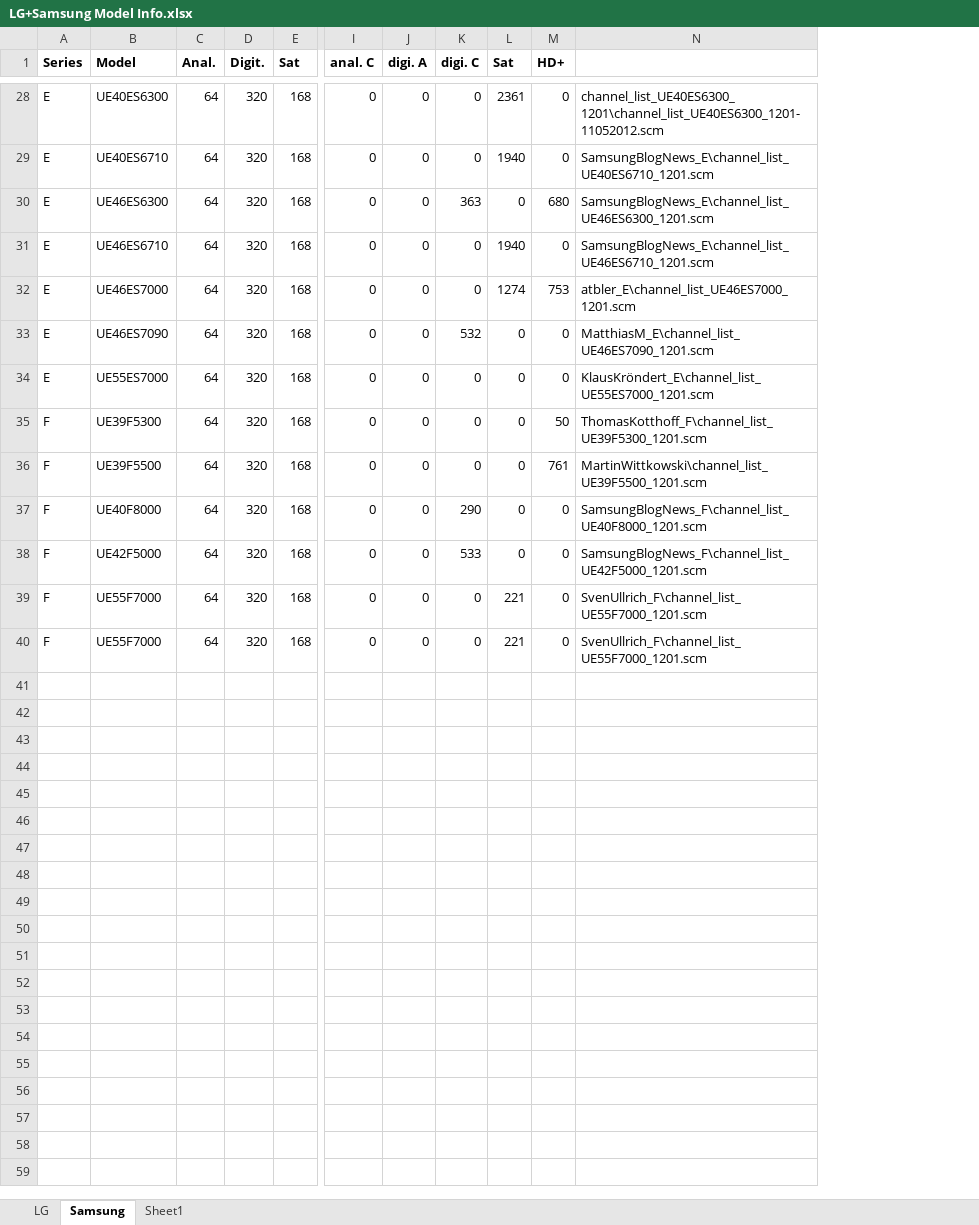
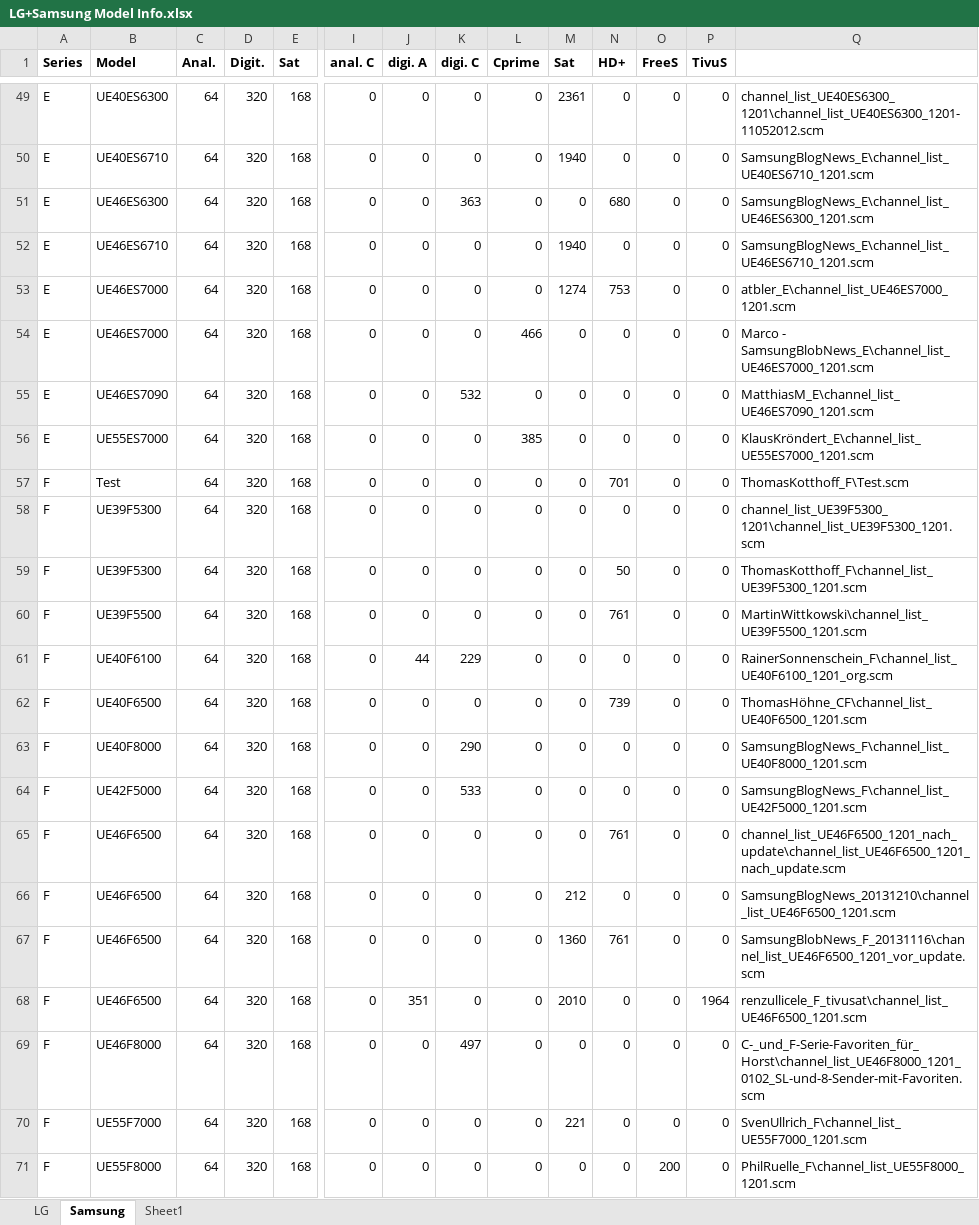
Before and after one commit to PredatH0r/ChanSort, an Excel workbook: Information/LG+Samsung Model Info.xlsx, sheet Samsung, drawn as a sheet; only a part is shown, gaps mark what is left out; values as stored, in another font and other column widths than the file's, no borders; addresses are those after the commit; rows hold the shown columns only; the diff covers the shown part only; the diff names each change by its address in the sheet, - before the commit and + after, or states it on an @@ line.

Commit message:
- processing Samsung's ServiceProvider file
- upgraded to DevExpress 13.2.6

```diff
--- a/Information/LG+Samsung Model Info.xlsx (sheet Samsung)
+++ b/Information/LG+Samsung Model Info.xlsx (sheet Samsung)
+column L (Cprime), rows 49-53: all 0; rows 55-56: 0 | 385; rows 59-60: 0 | 0; rows 63-64: 0 | 0; rows 70-71: 0 | 0
+column O (FreeS), rows 49-53: all 0; rows 55-56: 0 | 0; rows 59-60: 0 | 0; rows 63-64: 0 | 0; rows 70-71: 0 | 200
+column P (TivuS), rows 49-53: all 0; rows 55-56: 0 | 0; rows 59-60: 0 | 0; rows 63-64: 0 | 0; rows 70-71: 0 | 0
+row 54: E | UE46ES7000 | 64 | 320 | 168 | 0 | 0 | 0 | 466 | 0 | 0 | 0 | 0 | Marco - SamsungBlobNews_E\channel_list_UE46ES7000_1201.scm
+row 57: F | Test | 64 | 320 | 168 | 0 | 0 | 0 | 0 | 0 | 701 | 0 | 0 | ThomasKotthoff_F\Test.scm
+row 58: F | UE39F5300 | 64 | 320 | 168 | 0 | 0 | 0 | 0 | 0 | 0 | 0 | 0 | channel_list_UE39F5300_1201\channel_list_UE39F5300_1201.scm
+row 61: F | UE40F6100 | 64 | 320 | 168 | 0 | 44 | 229 | 0 | 0 | 0 | 0 | 0 | RainerSonnenschein_F\channel_list_UE40F6100_1201_org.scm
+row 62: F | UE40F6500 | 64 | 320 | 168 | 0 | 0 | 0 | 0 | 0 | 739 | 0 | 0 | ThomasHöhne_CF\channel_list_UE40F6500_1201.scm
+row 65: F | UE46F6500 | 64 | 320 | 168 | 0 | 0 | 0 | 0 | 0 | 761 | 0 | 0 | channel_list_UE46F6500_1201_nach_update\channel_list_UE46F6500_1201_nach_update.scm
+row 66: F | UE46F6500 | 64 | 320 | 168 | 0 | 0 | 0 | 0 | 212 | 0 | 0 | 0 | SamsungBlogNews_20131210\channel_list_UE46F6500_1201.scm
+row 67: F | UE46F6500 | 64 | 320 | 168 | 0 | 0 | 0 | 0 | 1360 | 761 | 0 | 0 | SamsungBlobNews_F_20131116\channel_list_UE46F6500_1201_vor_update.scm
+row 68: F | UE46F6500 | 64 | 320 | 168 | 0 | 351 | 0 | 0 | 2010 | 0 | 0 | 1964 | renzullicele_F_tivusat\channel_list_UE46F6500_1201.scm
+row 69: F | UE46F8000 | 64 | 320 | 168 | 0 | 0 | 497 | 0 | 0 | 0 | 0 | 0 | C-_und_F-Serie-Favoriten_für_Horst\channel_list_UE46F8000_1201_0102_SL-und-8-Sender-mit-Favoriten.scm
-B71 (Model): UE55F7000
+B71 (Model): UE55F8000
-M71 (Sat): 221
+M71 (Sat): 0
-Q71: SvenUllrich_F\channel_list_UE55F7000_1201.scm
+Q71: PhilRuelle_F\channel_list_UE55F8000_1201.scm
```
Also changed, not shown: 22 added rows, 1 removed row and 2 edited cells elsewhere in this sheet, 31 other files.
